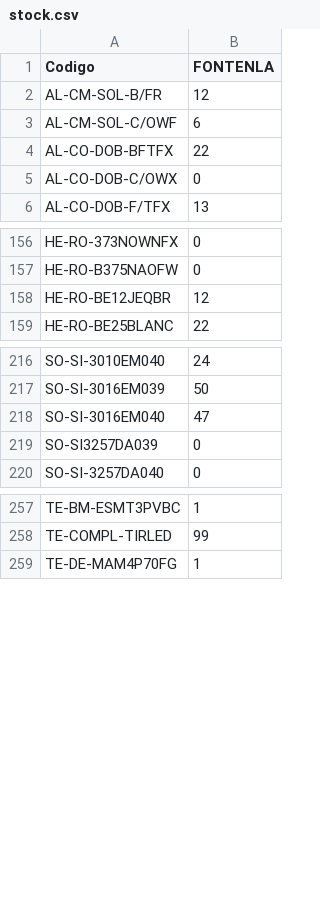
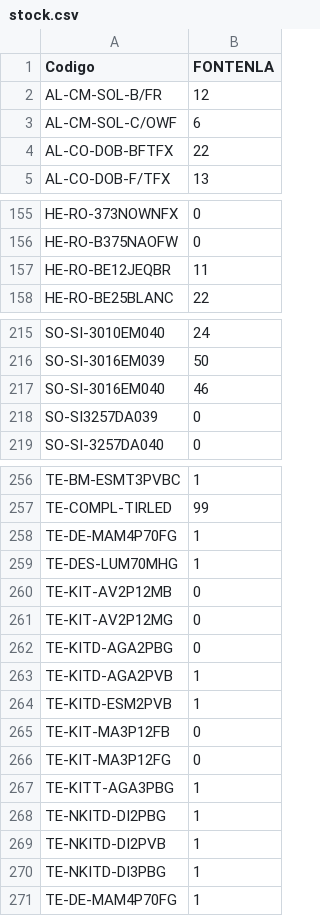
Before and after one commit to AngelVasquez11925/Grupo-Mundo, a CSV file: stock.csv, drawn as a sheet; only a part is shown, gaps mark what is left out.

Commit message:
Stock 2026-08-24 09:19

```diff
--- a/stock.csv
+++ b/stock.csv
@@ -4,3 +4,2 @@ AL-CM-SOL-C/OWF;6
 AL-CO-DOB-BFTFX;22
-AL-CO-DOB-C/OWX;0
 AL-CO-DOB-F/TFX;13
@@ -157,3 +156,3 @@ HE-RO-373NOWNFX;0
 HE-RO-B375NAOFW;0
-HE-RO-BE12JEQBR;12
+HE-RO-BE12JEQBR;11
 HE-RO-BE25BLANC;22
@@ -217,3 +216,3 @@ SO-SI-3010EM040;24
 SO-SI-3016EM039;50
-SO-SI-3016EM040;47
+SO-SI-3016EM040;46
 SO-SI3257DA039;0
@@ -258,2 +257,15 @@ TE-BM-ESMT3PVBC;1
 TE-COMPL-TIRLED;99
+TE-DE-MAM4P70FG;1
+TE-DES-LUM70MHG;1
+TE-KIT-AV2P12MB;0
+TE-KIT-AV2P12MG;0
+TE-KITD-AGA2PBG;0
+TE-KITD-AGA2PVB;1
+TE-KITD-ESM2PVB;1
+TE-KIT-MA3P12FB;0
+TE-KIT-MA3P12FG;0
+TE-KITT-AGA3PBG;1
+TE-NKITD-DI2PBG;1
+TE-NKITD-DI2PVB;1
+TE-NKITD-DI3PBG;1
 TE-DE-MAM4P70FG;1
```
